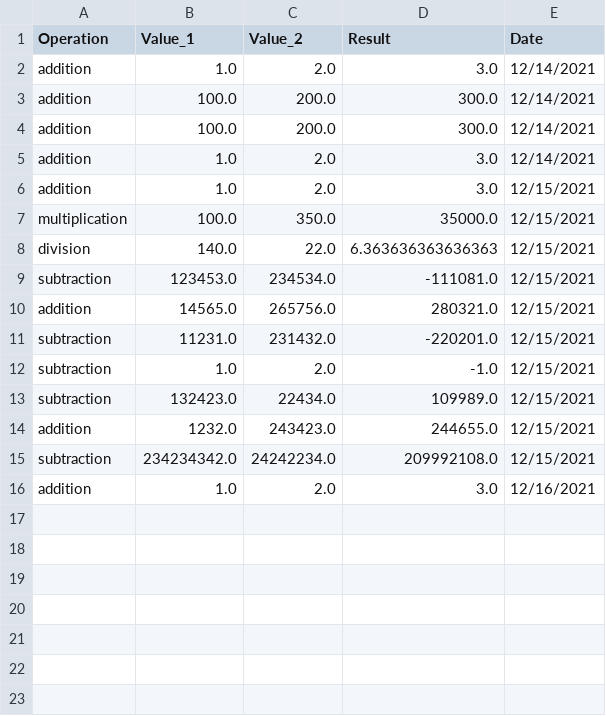
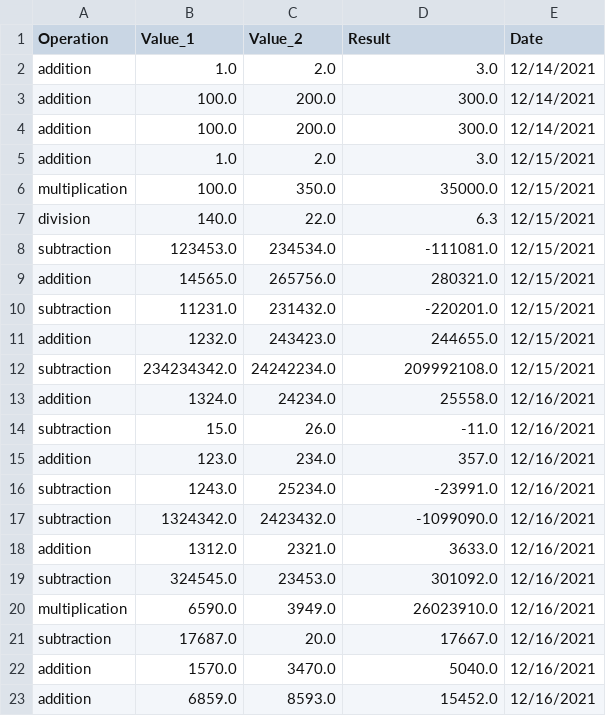
Before and after one commit to Jeniek09/calc2, a CSV file: app/controllers/output/webcalc_output.csv, drawn as a sheet.

```diff
--- a/app/controllers/output/webcalc_output.csv
+++ b/app/controllers/output/webcalc_output.csv
@@ -4,6 +4,5 @@ addition,100.0,200.0,300.0,12/14/2021
 addition,100.0,200.0,300.0,12/14/2021
-addition,1.0,2.0,3.0,12/14/2021
 addition,1.0,2.0,3.0,12/15/2021
 multiplication,100.0,350.0,35000.0,12/15/2021
-division,140.0,22.0,6.363636363636363,12/15/2021
+division,140.0,22.0,6.3,12/15/2021
 subtraction,123453.0,234534.0,-111081.0,12/15/2021
@@ -11,6 +10,14 @@ addition,14565.0,265756.0,280321.0,12/15/2021
 subtraction,11231.0,231432.0,-220201.0,12/15/2021
-subtraction,1.0,2.0,-1.0,12/15/2021
-subtraction,132423.0,22434.0,109989.0,12/15/2021
 addition,1232.0,243423.0,244655.0,12/15/2021
 subtraction,234234342.0,24242234.0,209992108.0,12/15/2021
-addition,1.0,2.0,3.0,12/16/2021
+addition,1324.0,24234.0,25558.0,12/16/2021
+subtraction,15.0,26.0,-11.0,12/16/2021
+addition,123.0,234.0,357.0,12/16/2021
+subtraction,1243.0,25234.0,-23991.0,12/16/2021
+subtraction,1324342.0,2423432.0,-1099090.0,12/16/2021
+addition,1312.0,2321.0,3633.0,12/16/2021
+subtraction,324545.0,23453.0,301092.0,12/16/2021
+multiplication,6590.0,3949.0,26023910.0,12/16/2021
+subtraction,17687.0,20.0,17667.0,12/16/2021
+addition,1570.0,3470.0,5040.0,12/16/2021
+addition,6859.0,8593.0,15452.0,12/16/2021
```
Also changed, not shown: 11 other files.
